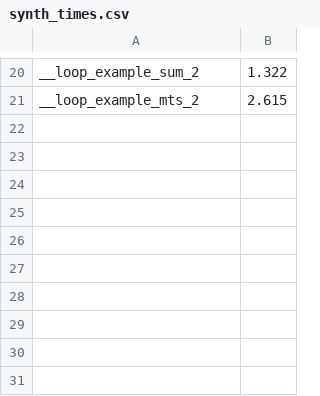
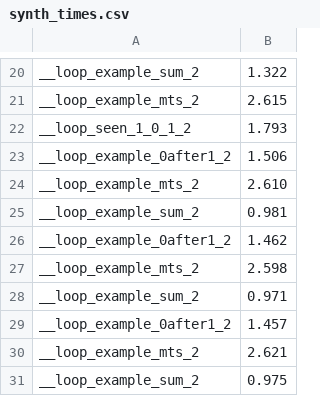
Before and after one commit to victornicolet/parsynt, a CSV file: ocamllibs/synth_times.csv, drawn as a sheet; only a part is shown, gaps mark what is left out; the diff names each change by its address in the sheet, - before the commit and + after, or states it on an @@ line.

```diff
--- a/ocamllibs/synth_times.csv
+++ b/ocamllibs/synth_times.csv
+row 22: __loop_seen_1_0_1_2 | 1.793
+row 23: __loop_example_0after1_2 | 1.506
+row 24: __loop_example_mts_2 | 2.610
+row 25: __loop_example_sum_2 | 0.981
+row 26: __loop_example_0after1_2 | 1.462
+row 27: __loop_example_mts_2 | 2.598
+row 28: __loop_example_sum_2 | 0.971
+row 29: __loop_example_0after1_2 | 1.457
+row 30: __loop_example_mts_2 | 2.621
+row 31: __loop_example_sum_2 | 0.975
```
Also changed, not shown: 15 other files.
